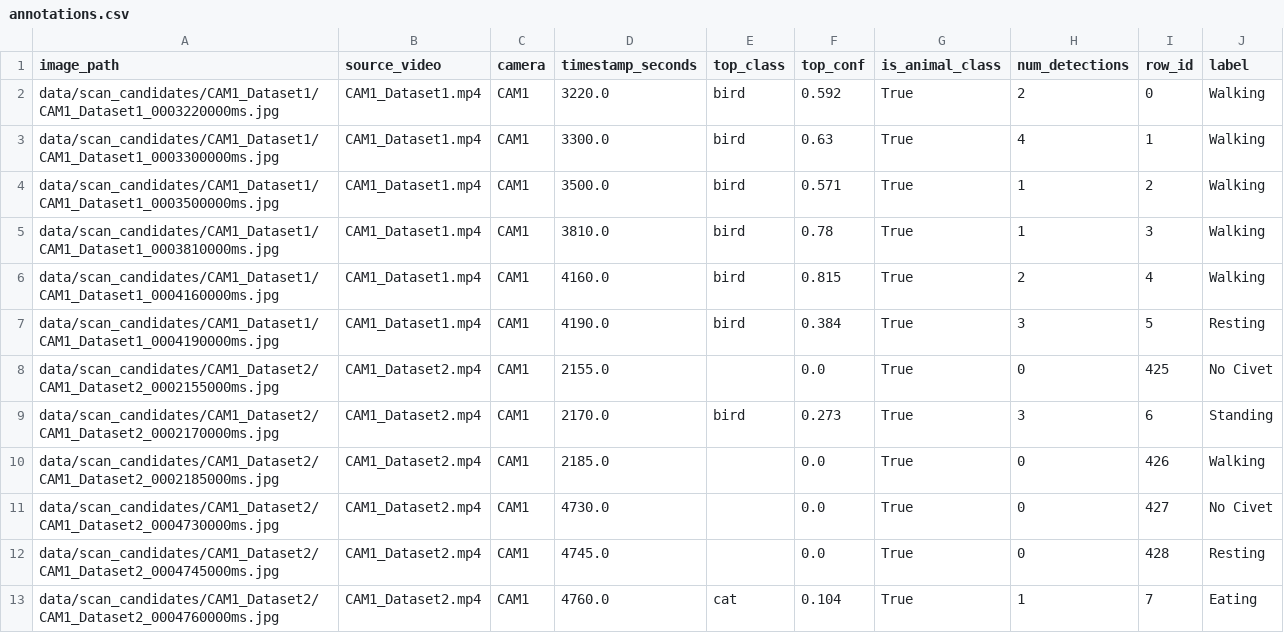
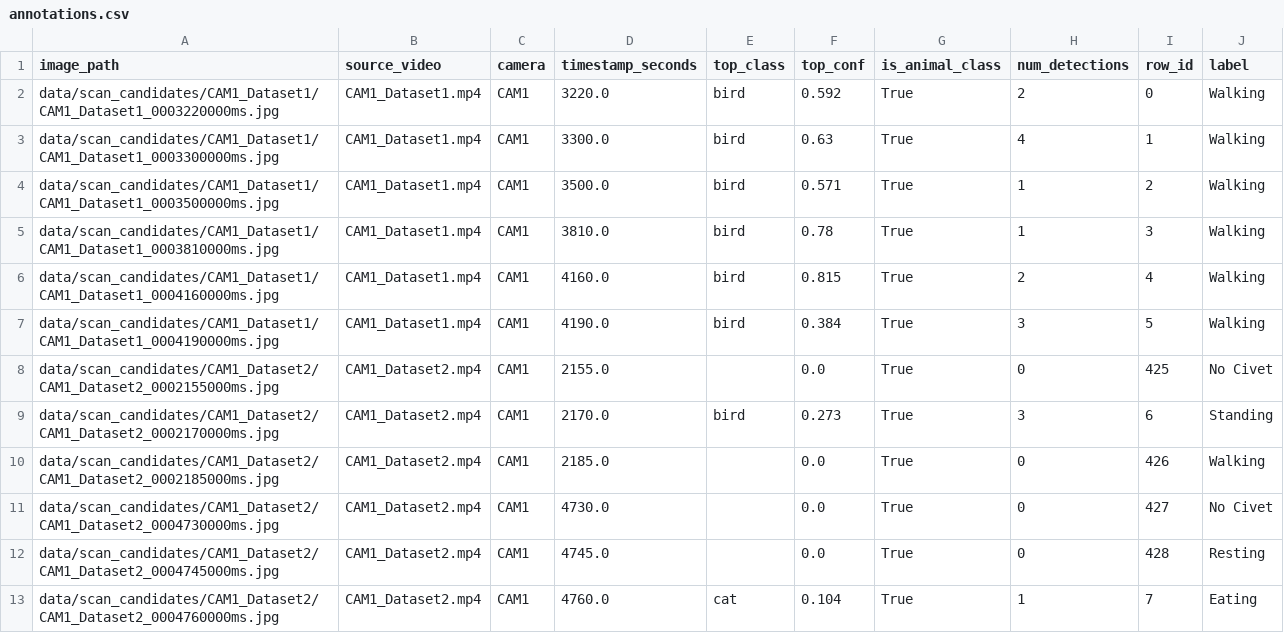
Before and after one commit to PizA-Tempest/ImageProcessingCMZ, a CSV file: data/annotations.csv, drawn as a sheet; only a part is shown.

Commit message:
Fix label on CAM1_Dataset1_0004190000ms (Resting to Walking)

```diff
--- a/data/annotations.csv
+++ b/data/annotations.csv
@@ -6,3 +6,3 @@ data/scan_candidates/CAM1_Dataset1/CAM1_Dataset1_0003810000ms.jpg,CAM1_Dataset1.
 data/scan_candidates/CAM1_Dataset1/CAM1_Dataset1_0004160000ms.jpg,CAM1_Dataset1.mp4,CAM1,4160.0,bird,0.815,True,2,4,Walking
-data/scan_candidates/CAM1_Dataset1/CAM1_Dataset1_0004190000ms.jpg,CAM1_Dataset1.mp4,CAM1,4190.0,bird,0.384,True,3,5,Resting
+data/scan_candidates/CAM1_Dataset1/CAM1_Dataset1_0004190000ms.jpg,CAM1_Dataset1.mp4,CAM1,4190.0,bird,0.384,True,3,5,Walking
 data/scan_candidates/CAM1_Dataset2/CAM1_Dataset2_0002155000ms.jpg,CAM1_Dataset2.mp4,CAM1,2155.0,,0.0,True,0,425,No Civet
```
